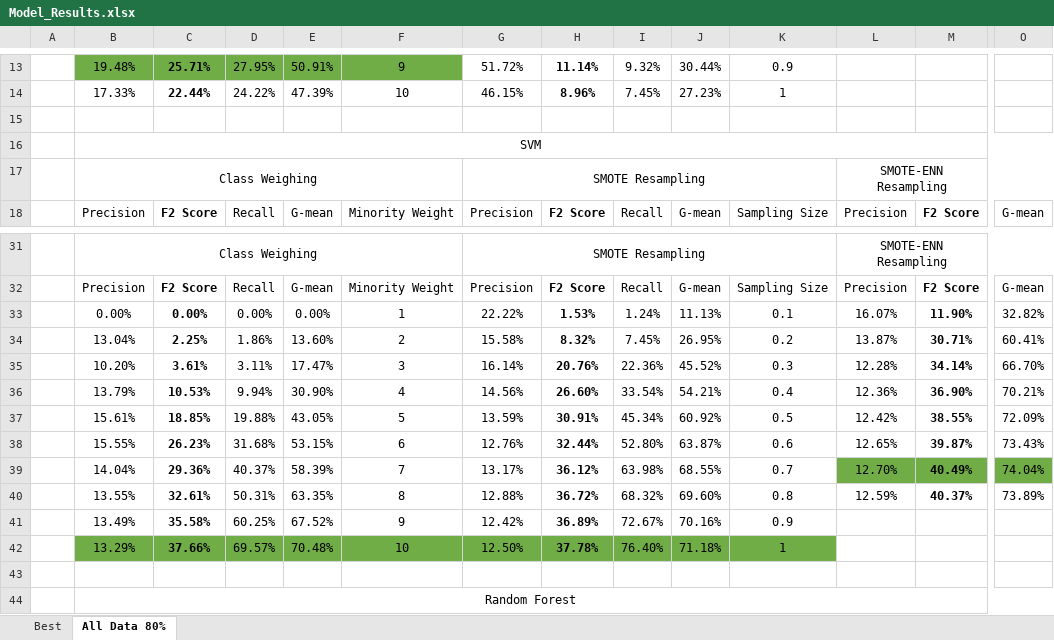
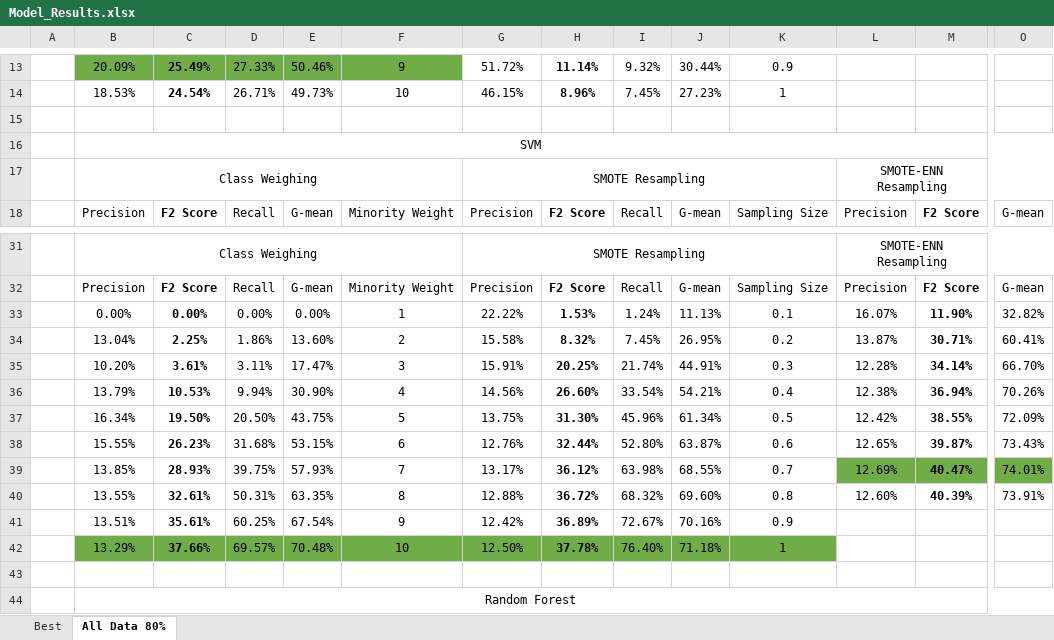
Before and after one commit to IzhakJames/FraudAnalytics, an Excel workbook: Model_Results.xlsx, sheet All Data 80%, drawn as a sheet; only a part is shown, gaps mark what is left out; values as stored, in another font and other column widths than the file's, no borders; removed rows and columns are numbered as before the commit, all else as after; rows hold the shown columns only; the diff covers the shown part only; the diff names each change by its address in the sheet, - before the commit and + after, or states it on an @@ line.

```diff
--- a/Model_Results.xlsx (sheet All Data 80%)
+++ b/Model_Results.xlsx (sheet All Data 80%)
-B13: 19.48%
+B13: 20.09%
-C13: 25.71%
+C13: 25.49%
-D13: 27.95%
+D13: 27.33%
-E13: 50.91%
+E13: 50.46%
-B14: 17.33%
+B14: 18.53%
-C14: 22.44%
+C14: 24.54%
-D14: 24.22%
+D14: 26.71%
-E14: 47.39%
+E14: 49.73%
-G35: 16.14%
+G35: 15.91%
-H35: 20.76%
+H35: 20.25%
-I35: 22.36%
+I35: 21.74%
-J35: 45.52%
+J35: 44.91%
-L36: 12.36%
+L36: 12.38%
-M36: 36.90%
+M36: 36.94%
-O36: 70.21%
+O36: 70.26%
-row 37:  | 15.61% | 18.85% | 19.88% | 43.05% | 5 | 13.59% | 30.91% | 45.34% | 60.92% | 0.5 | 12.42% | 38.55% | 72.09%
+row 37:  | 16.34% | 19.50% | 20.50% | 43.75% | 5 | 13.75% | 31.30% | 45.96% | 61.34% | 0.5 | 12.42% | 38.55% | 72.09%
-B39: 14.04%
+B39: 13.85%
-C39: 29.36%
+C39: 28.93%
-D39: 40.37%
+D39: 39.75%
-E39: 58.39%
+E39: 57.93%
-L39: 12.70%
+L39: 12.69%
-M39: 40.49%
+M39: 40.47%
-O39: 74.04%
+O39: 74.01%
-L40: 12.59%
+L40: 12.60%
-M40: 40.37%
+M40: 40.39%
-O40: 73.89%
+O40: 73.91%
-B41: 13.49%
+B41: 13.51%
-C41: 35.58%
+C41: 35.61%
-E41: 67.52%
+E41: 67.54%
```
Also changed, not shown: 13 added rows, 13 removed rows, 23 edited cells and cell formats elsewhere in this sheet, sheet Best, 16 other files.
